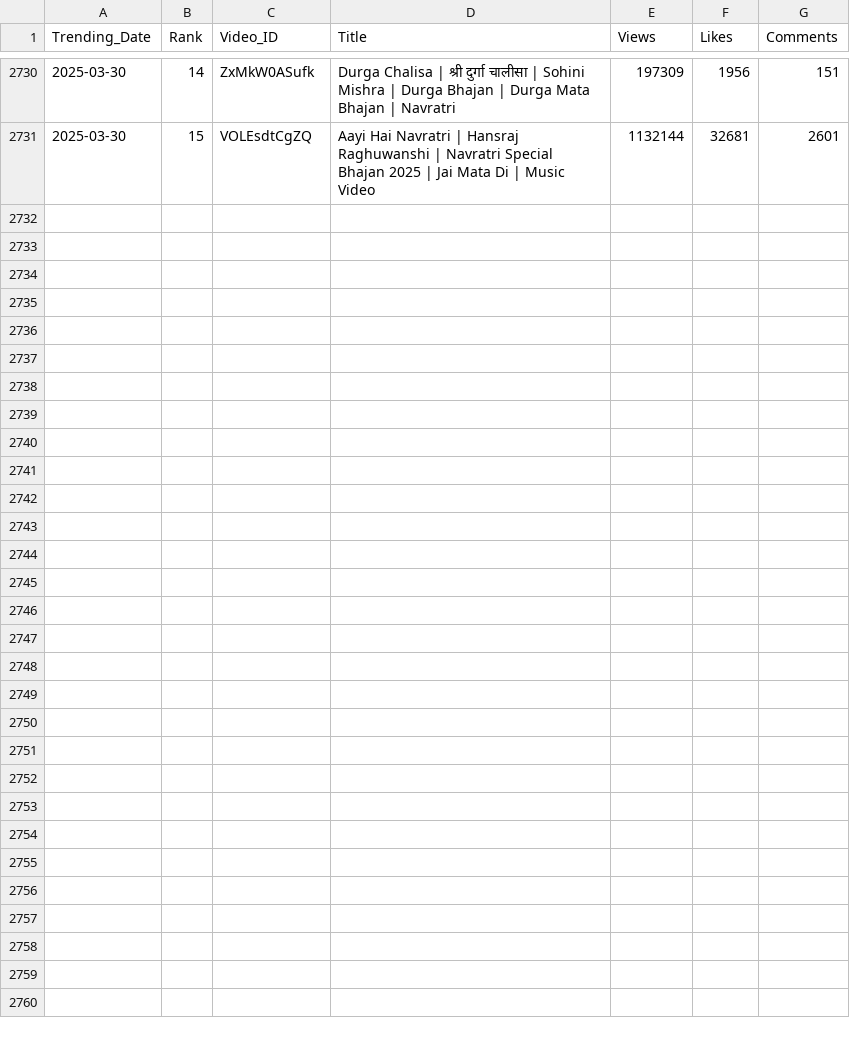
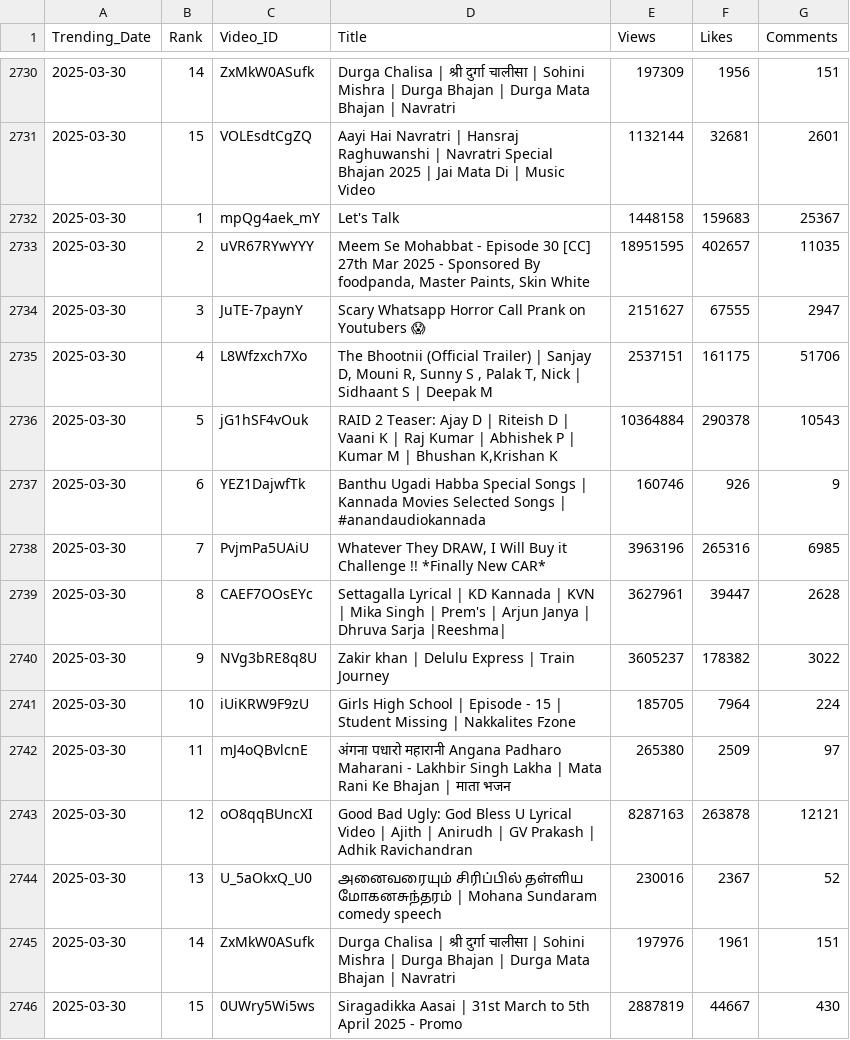
Before and after one commit to nandunanofficial/Youtube_Data_Collection, a CSV file: trending_videos.csv, drawn as a sheet; only a part is shown, gaps mark what is left out.

```diff
--- a/trending_videos.csv
+++ b/trending_videos.csv
@@ -2731 +2731,16 @@ Trending_Date,Rank,Video_ID,Title,Views,Likes,Comments
 2025-03-30,15,VOLEsdtCgZQ,Aayi Hai Navratri | Hansraj Raghuwanshi | Navratri Special Bhajan 2025 | Jai Mata Di | Music Video,1132144,32681,2601
+2025-03-30,1,mpQg4aek_mY,Let's Talk,1448158,159683,25367
+2025-03-30,2,uVR67RYwYYY,"Meem Se Mohabbat - Episode 30 [CC] 27th Mar 2025 - Sponsored By foodpanda, Master Paints, Skin White",18951595,402657,11035
+2025-03-30,3,JuTE-7paynY,Scary Whatsapp Horror Call Prank on Youtubers 😱,2151627,67555,2947
+2025-03-30,4,L8Wfzxch7Xo,"The Bhootnii (Official Trailer) | Sanjay D, Mouni R, Sunny S , Palak T, Nick | Sidhaant S | Deepak M",2537151,161175,51706
+2025-03-30,5,jG1hSF4vOuk,"RAID 2 Teaser: Ajay D | Riteish D | Vaani K | Raj Kumar | Abhishek P | Kumar M | Bhushan K,Krishan K",10364884,290378,10543
+2025-03-30,6,YEZ1DajwfTk,Banthu Ugadi Habba Special Songs | Kannada Movies Selected Songs | #anandaudiokannada,160746,926,9
+2025-03-30,7,PvjmPa5UAiU,"Whatever They DRAW, I Will Buy it Challenge !! *Finally New CAR*",3963196,265316,6985
+2025-03-30,8,CAEF7OOsEYc,Settagalla Lyrical | KD Kannada | KVN | Mika Singh | Prem's | Arjun Janya | Dhruva Sarja |Reeshma|,3627961,39447,2628
+2025-03-30,9,NVg3bRE8q8U,Zakir khan | Delulu Express | Train Journey,3605237,178382,3022
+2025-03-30,10,iUiKRW9F9zU,Girls High School | Episode - 15 | Student Missing | Nakkalites Fzone,185705,7964,224
+2025-03-30,11,mJ4oQBvlcnE,अंगना पधारो महारानी Angana Padharo Maharani - Lakhbir Singh Lakha | Mata Rani Ke Bhajan | माता भजन,265380,2509,97
+2025-03-30,12,oO8qqBUncXI,Good Bad Ugly: God Bless U Lyrical Video | Ajith | Anirudh | GV Prakash | Adhik Ravichandran,8287163,263878,12121
+2025-03-30,13,U_5aOkxQ_U0,அனைவரையும் சிரிப்பில் தள்ளிய மோகனசுந்தரம் | Mohana Sundaram comedy speech,230016,2367,52
+2025-03-30,14,ZxMkW0ASufk,Durga Chalisa | श्री दुर्गा चालीसा | Sohini Mishra | Durga Bhajan | Durga Mata Bhajan | Navratri,197976,1961,151
+2025-03-30,15,0UWry5Wi5ws,Siragadikka Aasai | 31st March to 5th April 2025 - Promo,2887819,44667,430
```
